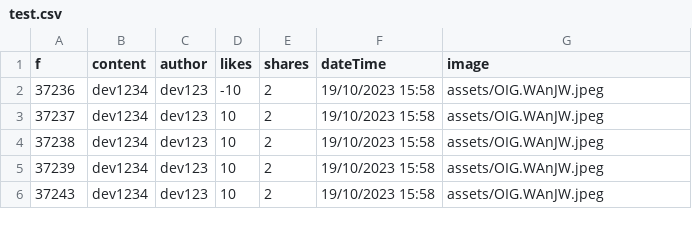
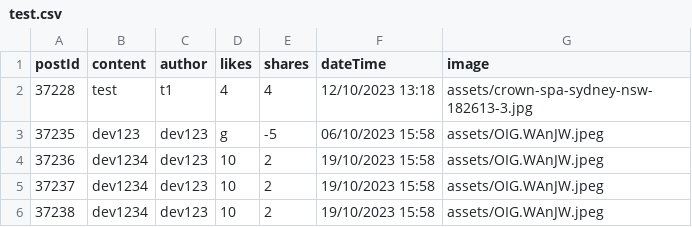
Before and after one commit to des1-gner/ass2_oisinAeonn, a CSV file: test.csv, drawn as a sheet; removed rows and columns are numbered as before the commit, all else as after; the diff names each change by its address in the sheet, - before the commit and + after, or states it on an @@ line.

```diff
--- a/test.csv
+++ b/test.csv
-A1: f
+A1: postId
+row 2: 37228 | test | t1 | 4 | 4 | 12/10/2023 13:18 | assets/crown-spa-sydney-nsw-182613-3.jpg
+row 3: 37235 | dev123 | dev123 | g | -5 | 06/10/2023 15:58 | assets/OIG.WAnJW.jpeg
-D4 (likes): -10
+D4 (likes): 10
-row 5: 37239 | dev1234 | dev123 | 10 | 2 | 19/10/2023 15:58 | assets/OIG.WAnJW.jpeg
-row 6: 37243 | dev1234 | dev123 | 10 | 2 | 19/10/2023 15:58 | assets/OIG.WAnJW.jpeg
```
Also changed, not shown: 22 other files.
